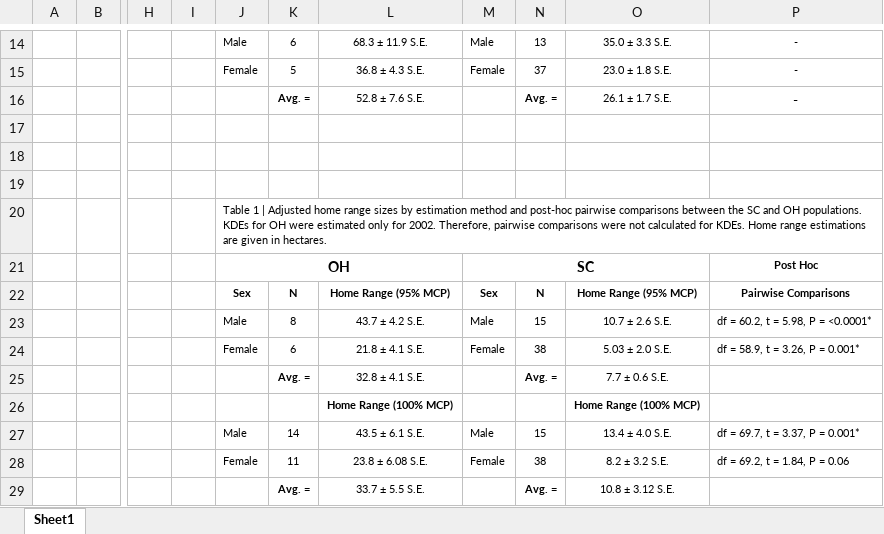
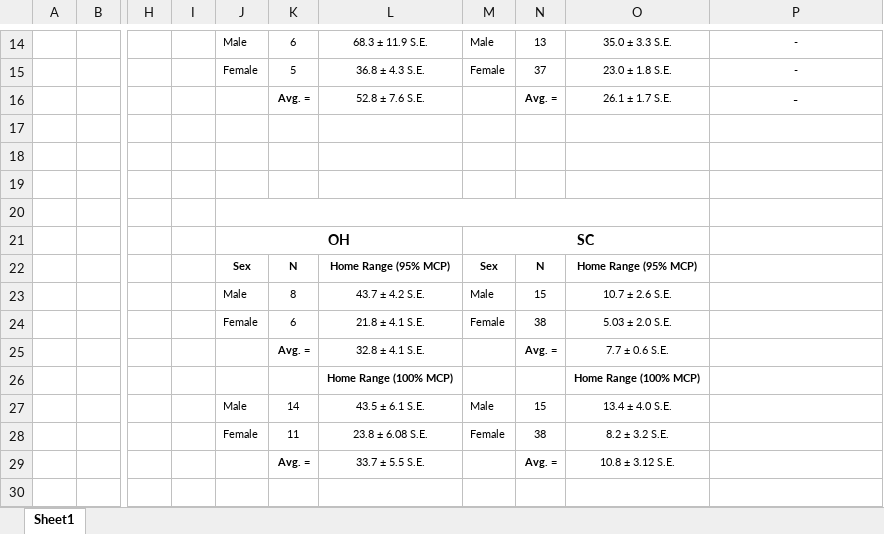
Before and after one commit to Drymarchon87/Heloderma-Spatial, an Excel workbook: tables/RGM EnvSx.xlsx, sheet Sheet1, drawn as a sheet; only a part is shown, gaps mark what is left out; values as stored, in another font and other column widths than the file's, no borders; the diff names each change by its address in the sheet, - before the commit and + after, or states it on an @@ line.

```diff
--- a/tables/RGM EnvSx.xlsx (sheet Sheet1)
+++ b/tables/RGM EnvSx.xlsx (sheet Sheet1)
-J20: Table 1 | Adjusted home range sizes by estimation method and post-hoc pairwise comparisons between the SC and OH populations. KDEs for OH were estimated only for 2002. Therefore, pairwise comparisons were not calculated for KDEs. Home range estimations are given in hectares.
+J20: (empty)
-J20:P20 merged
+J20:O20 merged
-P21: Post Hoc
+P21: (empty)
-P22: Pairwise Comparisons
+P22: (empty)
-P23: df = 60.2, t = 5.98, P = <0.0001*
+P23: (empty)
-P24: df = 58.9, t = 3.26, P = 0.001*
+P24: (empty)
-P27: df = 69.7, t = 3.37, P = 0.001*
+P27: (empty)
-P28: df = 69.2, t = 1.84, P = 0.06
+P28: (empty)
```
Also changed, not shown: tables/Seasonal Grp Means Table.xlsx, 4 other files.
